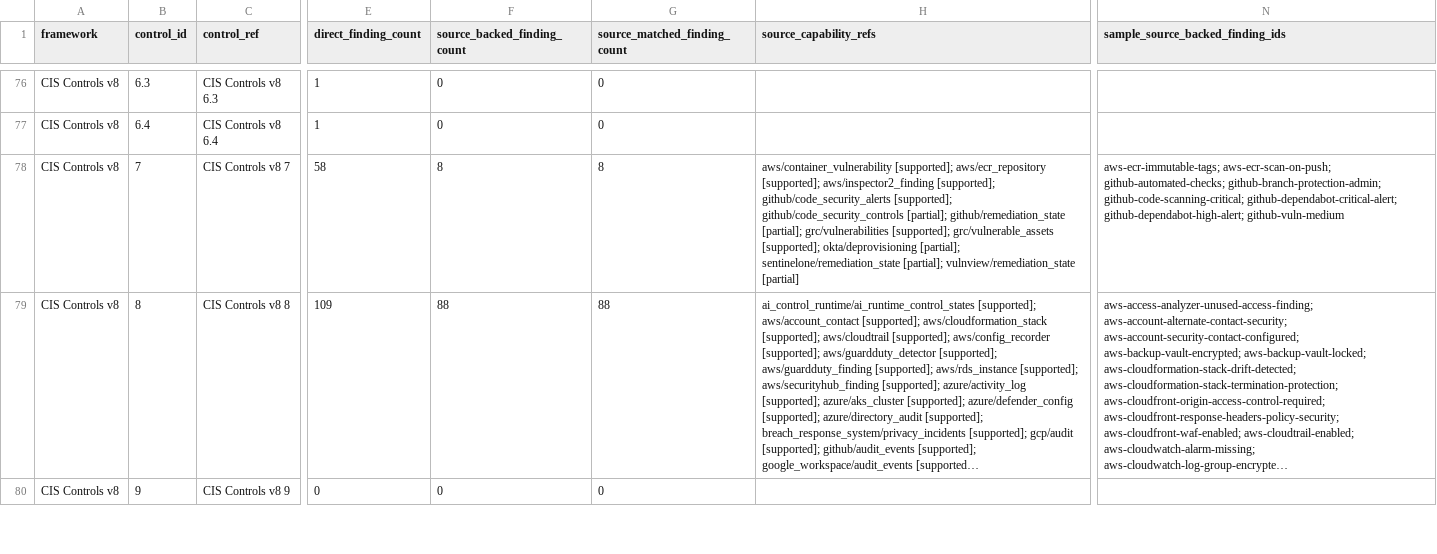
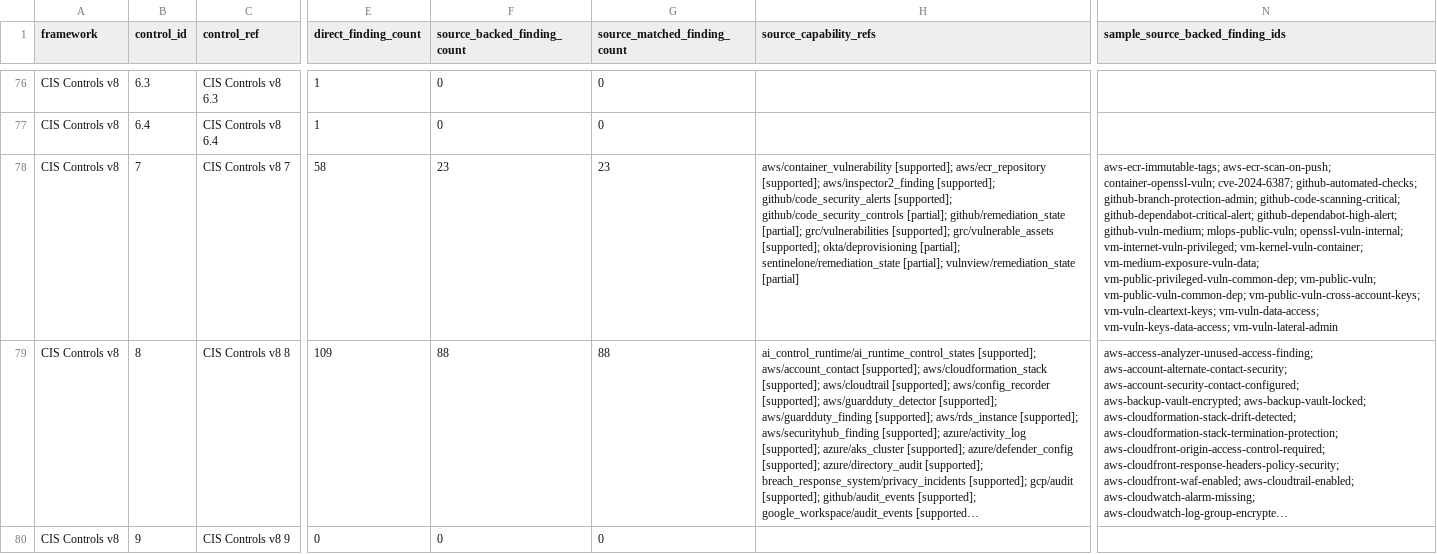
Before and after one commit to writer/cerebro, a CSV file: docs/reference/policy-compliance-mapping/framework_control_enrichment_map.csv, drawn as a sheet; only a part is shown, gaps mark what is left out; long unchanged cells end in …; the diff covers the shown part only; the diff names each change by its address in the sheet, - before the commit and + after, or states it on an @@ line.

```diff
--- a/docs/reference/policy-compliance-mapping/framework_control_enrichment_map.csv
+++ b/docs/reference/policy-compliance-mapping/framework_control_enrichment_map.csv
-F78 (source_backed_finding_count): 8
+F78 (source_backed_finding_count): 23
-G78 (source_matched_finding_count): 8
+G78 (source_matched_finding_count): 23
-N78 (sample_source_backed_finding_ids): aws-ecr-immutable-tags; aws-ecr-scan-on-push; github-automated-checks; github-branch-protection-admin; github-code-scanning-critical; github-dependabot-critical-alert; github-dependabot-high-alert; github-vuln-medium
+N78 (sample_source_backed_finding_ids): aws-ecr-immutable-tags; aws-ecr-scan-on-push; container-openssl-vuln; cve-2024-6387; github-automated-checks; github-branch-protection-admin; github-code-scanning-critical; github-dependabot-critical-alert; github-dependabot-high-alert; github-vuln-medium; mlops-public-vuln; openssl-vuln-internal; vm-internet-vuln-privileged; vm-kernel-vuln-container; vm-medium-exposure-vuln-data; vm-public-privileged-vuln-common-dep; vm-public-vuln; vm-public-vuln-common-dep; vm-public-vuln-cross-account-keys; vm-vuln-cleartext-keys; vm-vuln-data-access; vm-vuln-keys-data-access; vm-vuln-lateral-admin
```
Also changed, not shown: 9 edited cells elsewhere in this file, docs/reference/policy-compliance-mapping/framework_control_gap_map.csv, docs/reference/policy-compliance-mapping/overview.csv, 7 other files.
